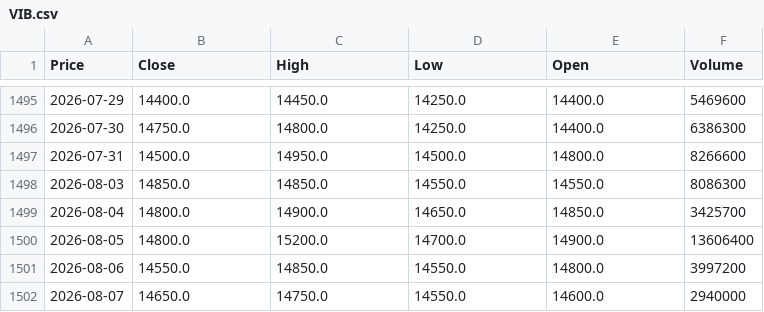
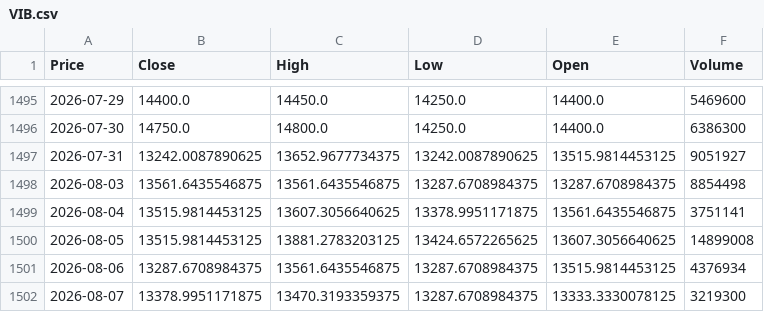
Before and after one commit to vuduc020600-bot/GitHub, a CSV file: data/VIB.csv, drawn as a sheet; only a part is shown, gaps mark what is left out; the diff covers the shown part only; the diff names each change by its address in the sheet, - before the commit and + after, or states it on an @@ line.

```diff
--- a/data/VIB.csv
+++ b/data/VIB.csv
-B1497 (Close): 14500.0
+B1497 (Close): 13242.0087890625
-C1497 (High): 14950.0
+C1497 (High): 13652.9677734375
-D1497 (Low): 14500.0
+D1497 (Low): 13242.0087890625
-E1497 (Open): 14800.0
+E1497 (Open): 13515.9814453125
-F1497 (Volume): 8266600
+F1497 (Volume): 9051927
-B1498 (Close): 14850.0
+B1498 (Close): 13561.6435546875
-C1498 (High): 14850.0
+C1498 (High): 13561.6435546875
-D1498 (Low): 14550.0
+D1498 (Low): 13287.6708984375
-E1498 (Open): 14550.0
+E1498 (Open): 13287.6708984375
-F1498 (Volume): 8086300
+F1498 (Volume): 8854498
-B1499:B1500 (Close): 14800.0
+B1499:B1500 (Close): 13515.9814453125
-C1499 (High): 14900.0
+C1499 (High): 13607.3056640625
-D1499 (Low): 14650.0
+D1499 (Low): 13378.9951171875
-E1499 (Open): 14850.0
+E1499 (Open): 13561.6435546875
-F1499 (Volume): 3425700
+F1499 (Volume): 3751141
-C1500 (High): 15200.0
+C1500 (High): 13881.2783203125
-D1500 (Low): 14700.0
+D1500 (Low): 13424.6572265625
-E1500 (Open): 14900.0
+E1500 (Open): 13607.3056640625
-F1500 (Volume): 13606400
+F1500 (Volume): 14899008
-B1501 (Close): 14550.0
+B1501 (Close): 13287.6708984375
-C1501 (High): 14850.0
+C1501 (High): 13561.6435546875
-D1501:D1502 (Low): 14550.0
+D1501:D1502 (Low): 13287.6708984375
-E1501 (Open): 14800.0
+E1501 (Open): 13515.9814453125
-F1501 (Volume): 3997200
+F1501 (Volume): 4376934
-B1502 (Close): 14650.0
+B1502 (Close): 13378.9951171875
-C1502 (High): 14750.0
+C1502 (High): 13470.3193359375
-E1502 (Open): 14600.0
+E1502 (Open): 13333.3330078125
-F1502 (Volume): 2940000
+F1502 (Volume): 3219300
```
Also changed, not shown: 1 added row and 112 edited cells elsewhere in this file, data/BWE.csv, data/PAN.csv, 52 other files.
